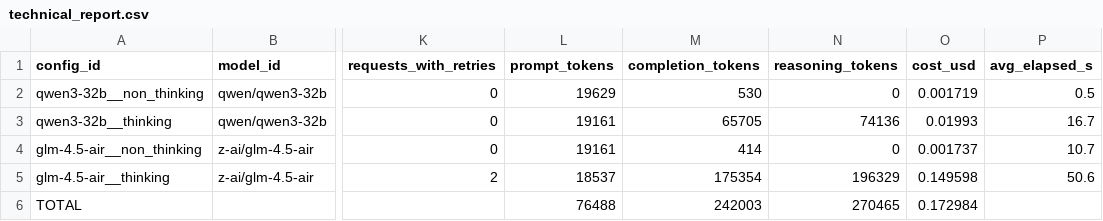
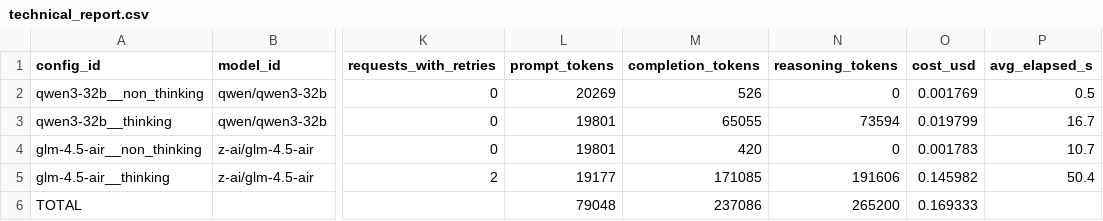
Before and after one commit to YifangLi922/LLM_ToM_Thesis, a CSV file: results/pilot_eval/technical_report.csv, drawn as a sheet; only a part is shown, gaps mark what is left out; the diff names each change by its address in the sheet, - before the commit and + after, or states it on an @@ line.

```diff
--- a/results/pilot_eval/technical_report.csv
+++ b/results/pilot_eval/technical_report.csv
-L2 (prompt_tokens): 19629
+L2 (prompt_tokens): 20269
-M2 (completion_tokens): 530
+M2 (completion_tokens): 526
-O2 (cost_usd): 0.001719
+O2 (cost_usd): 0.001769
-L3:L4 (prompt_tokens): 19161
+L3:L4 (prompt_tokens): 19801
-M3 (completion_tokens): 65705
+M3 (completion_tokens): 65055
-N3 (reasoning_tokens): 74136
+N3 (reasoning_tokens): 73594
-O3 (cost_usd): 0.01993
+O3 (cost_usd): 0.019799
-M4 (completion_tokens): 414
+M4 (completion_tokens): 420
-O4 (cost_usd): 0.001737
+O4 (cost_usd): 0.001783
-L5 (prompt_tokens): 18537
+L5 (prompt_tokens): 19177
-M5 (completion_tokens): 175354
+M5 (completion_tokens): 171085
-N5 (reasoning_tokens): 196329
+N5 (reasoning_tokens): 191606
-O5 (cost_usd): 0.149598
+O5 (cost_usd): 0.145982
-P5 (avg_elapsed_s): 50.6
+P5 (avg_elapsed_s): 50.4
-L6 (prompt_tokens): 76488
+L6 (prompt_tokens): 79048
-M6 (completion_tokens): 242003
+M6 (completion_tokens): 237086
-N6 (reasoning_tokens): 270465
+N6 (reasoning_tokens): 265200
-O6 (cost_usd): 0.172984
+O6 (cost_usd): 0.169333
```
Also changed, not shown: results/pilot_eval/accuracy_summary.csv, results/pilot_eval/item_level_scores.csv, 33 other files.
